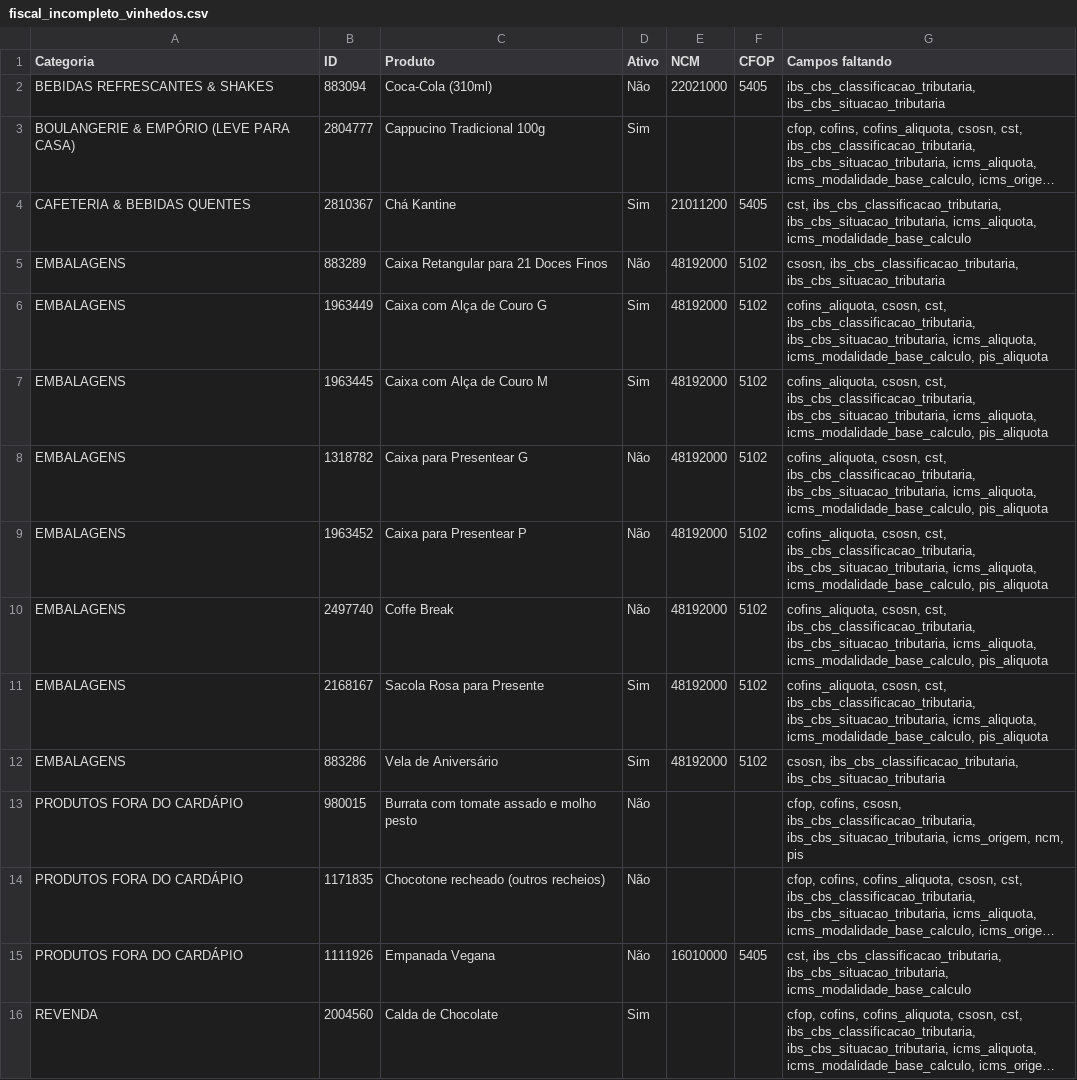
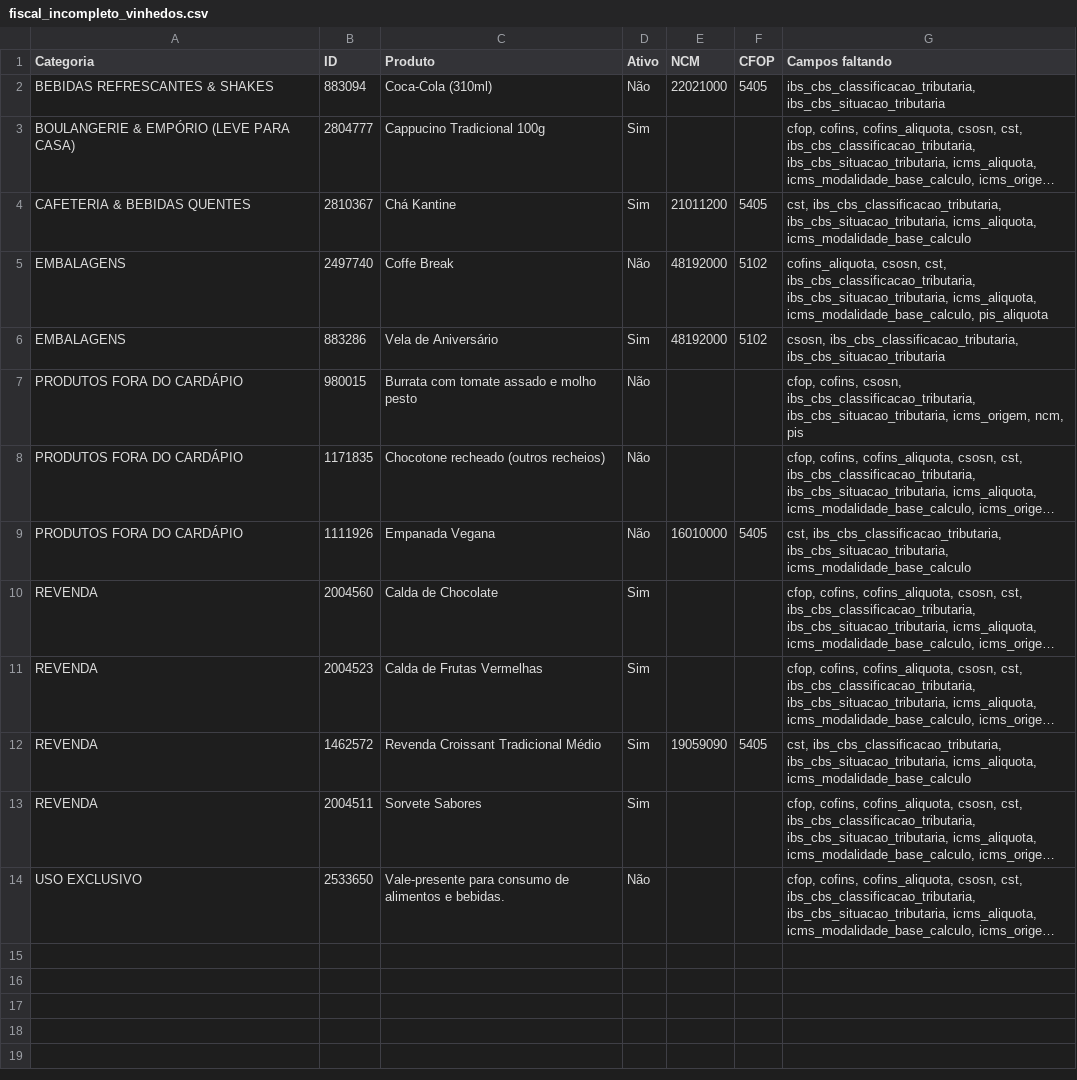
Before and after one commit to marcosozeas1975/kantine-delivery, a CSV file: fiscal_incompleto_vinhedos.csv, drawn as a sheet; only a part is shown; the shorter side is filled out with more unchanged rows; long unchanged cells end in …; the diff names each change by its address in the sheet, - before the commit and + after, or states it on an @@ line.

```diff
--- a/fiscal_incompleto_vinhedos.csv
+++ b/fiscal_incompleto_vinhedos.csv
-row 5: EMBALAGENS | 883289 | Caixa Retangular para 21 Doces Finos | Não | 48192000 | 5102 | csosn, ibs_cbs_classificacao_tributaria, ibs_cbs_situacao_tributaria
-row 6: EMBALAGENS | 1963449 | Caixa com Alça de Couro G | Sim | 48192000 | 5102 | cofins_aliquota, csosn, cst, ibs_cbs_classificacao_tributaria, ibs_cbs_situacao_tributaria, icms_aliquota, icms_modalidade_base_calculo, pis_aliquota
-row 7: EMBALAGENS | 1963445 | Caixa com Alça de Couro M | Sim | 48192000 | 5102 | cofins_aliquota, csosn, cst, ibs_cbs_classificacao_tributaria, ibs_cbs_situacao_tributaria, icms_aliquota, icms_modalidade_base_calculo, pis_aliquota
-row 8: EMBALAGENS | 1318782 | Caixa para Presentear G | Não | 48192000 | 5102 | cofins_aliquota, csosn, cst, ibs_cbs_classificacao_tributaria, ibs_cbs_situacao_tributaria, icms_aliquota, icms_modalidade_base_calculo, pis_aliquota
-row 9: EMBALAGENS | 1963452 | Caixa para Presentear P | Não | 48192000 | 5102 | cofins_aliquota, csosn, cst, ibs_cbs_classificacao_tributaria, ibs_cbs_situacao_tributaria, icms_aliquota, icms_modalidade_base_calculo, pis_aliquota
-row 11: EMBALAGENS | 2168167 | Sacola Rosa para Presente | Sim | 48192000 | 5102 | cofins_aliquota, csosn, cst, ibs_cbs_classificacao_tributaria, ibs_cbs_situacao_tributaria, icms_aliquota, icms_modalidade_base_calculo, pis_aliquota
```
Also changed, not shown: fiscal_incompleto_matriz.csv.
